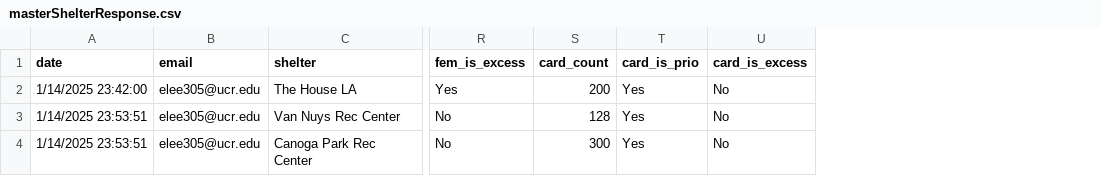
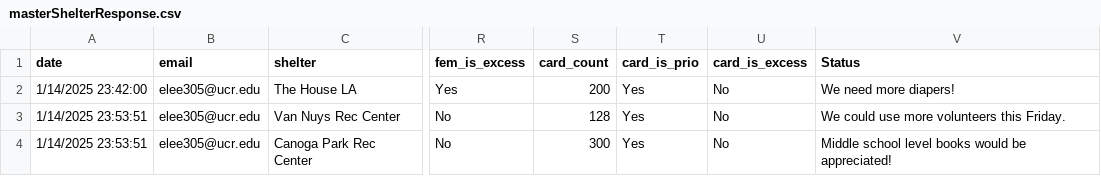
Before and after one commit to swooshoo/layudar, a CSV file: masterShelterResponse.csv, drawn as a sheet; only a part is shown, gaps mark what is left out; the diff names each change by its address in the sheet, - before the commit and + after, or states it on an @@ line.

Commit message:
Implemented Status Updates

```diff
--- a/masterShelterResponse.csv
+++ b/masterShelterResponse.csv
+column V (Status), rows 2-4: We need more diapers! | We could use more volunteers this Friday. | Middle school level books would be appreciated!
```
Also changed, not shown: directory.csv, 2 other files.
